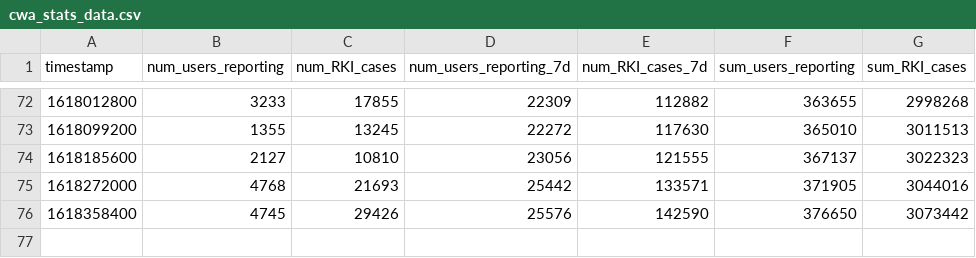
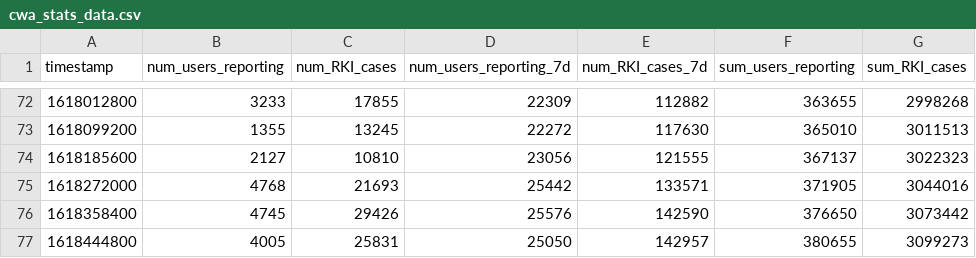
Before and after one commit to micb25/dka, a CSV file: data_CWA/cwa_stats_data.csv, drawn as a sheet; only a part is shown, gaps mark what is left out.

```diff
--- a/data_CWA/cwa_stats_data.csv
+++ b/data_CWA/cwa_stats_data.csv
@@ -76 +76,2 @@ timestamp,num_users_reporting,num_RKI_cases,num_users_reporting_7d,num_RKI_cases
 1618358400,4745,29426,25576,142590,376650,3073442
+1618444800,4005,25831,25050,142957,380655,3099273
```
Also changed, not shown: 1 other file.
